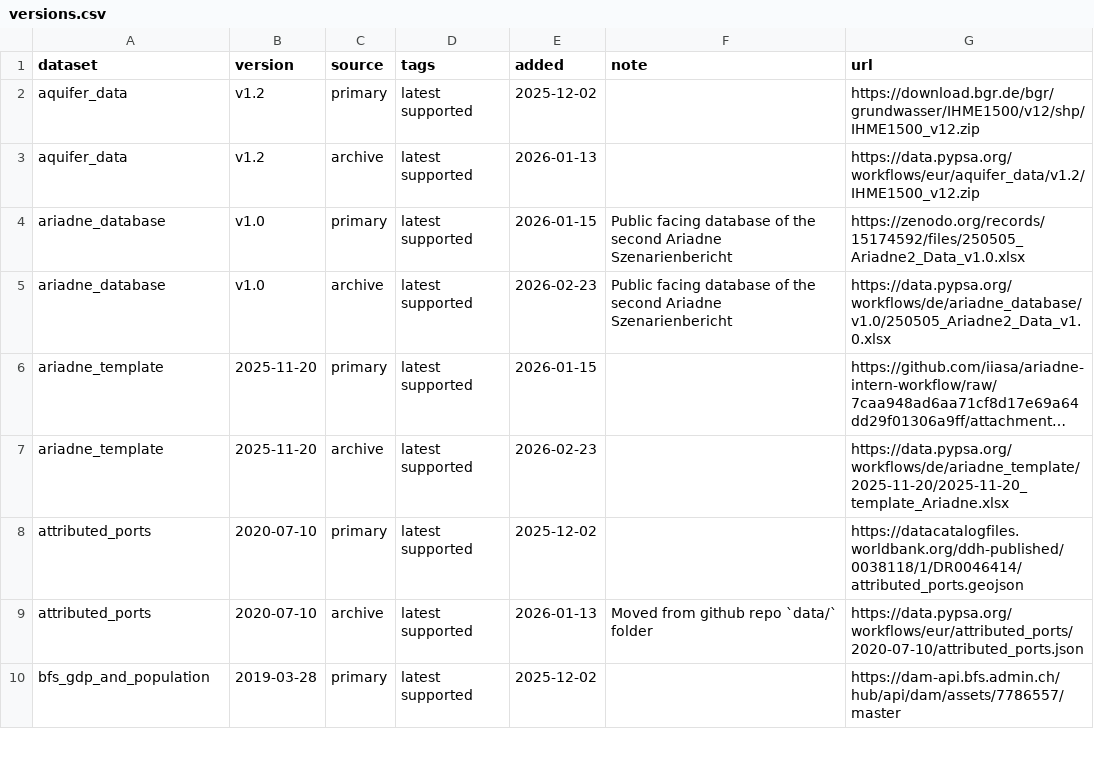
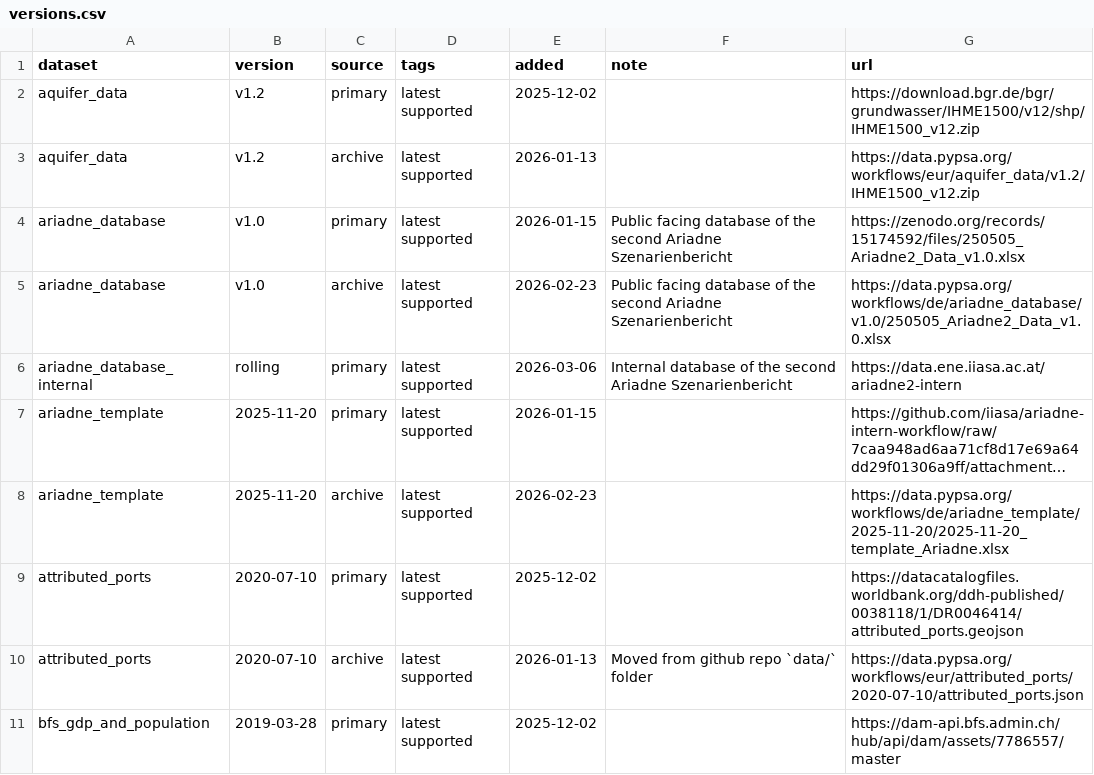
Before and after one commit to PyPSA/pypsa-de, a CSV file: data/versions.csv, drawn as a sheet; only a part is shown; long unchanged cells end in …; the diff names each change by its address in the sheet, - before the commit and + after, or states it on an @@ line.

```diff
--- a/data/versions.csv
+++ b/data/versions.csv
+row 6: ariadne_database_internal | rolling | primary | latest supported | 2026-03-06 | Internal database of the second Ariadne Szenarienbericht | https://data.ene.iiasa.ac.at/ariadne2-intern
```
Also changed, not shown: 14 other files.
